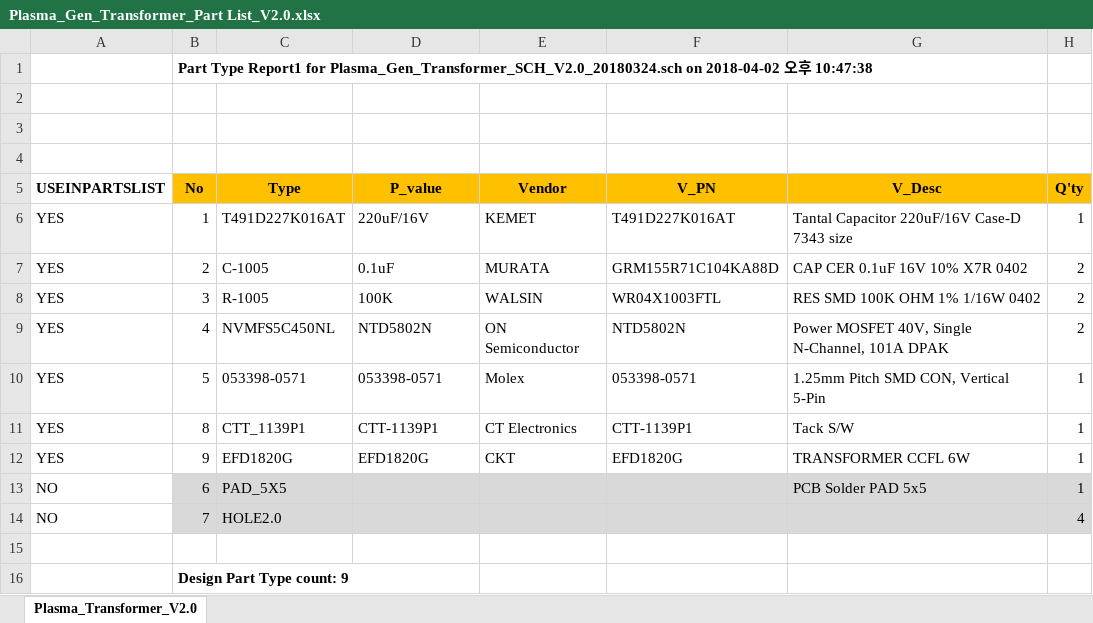
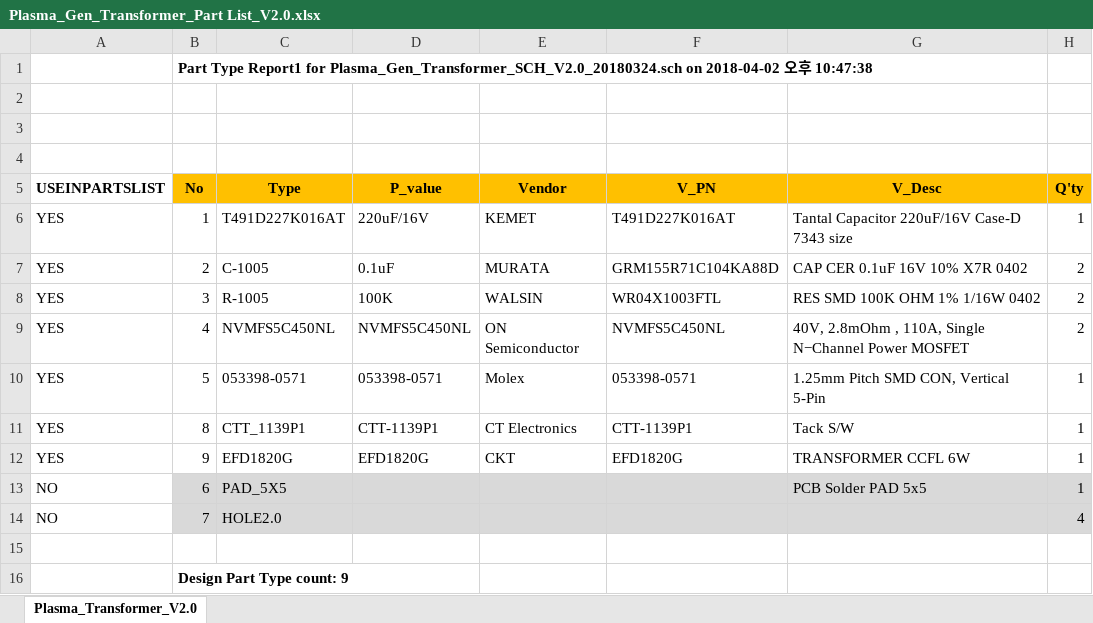
Before and after one commit to ArvidJoung/Plasma_Generator, an Excel workbook: 4_Transformer/1_Schematic/V2.0/Plasma_Gen_Transformer_Part List_V2.0.xlsx, sheet Plasma_Transformer_V2.0, drawn as a sheet; only a part is shown; values as stored, in another font and other column widths than the file's, no borders; the diff names each change by its address in the sheet, - before the commit and + after, or states it on an @@ line.

Commit message:
[Pipette] Transformer SCH update

```diff
--- a/4_Transformer/1_Schematic/V2.0/Plasma_Gen_Transformer_Part List_V2.0.xlsx (sheet Plasma_Transformer_V2.0)
+++ b/4_Transformer/1_Schematic/V2.0/Plasma_Gen_Transformer_Part List_V2.0.xlsx (sheet Plasma_Transformer_V2.0)
-D9 (P_value): NTD5802N
+D9 (P_value): NVMFS5C450NL
-F9 (V_PN): NTD5802N
+F9 (V_PN): NVMFS5C450NL
-G9 (V_Desc): Power MOSFET 40V, Single N-Channel, 101A DPAK
+G9 (V_Desc): 40V, 2.8mOhm , 110A, Single N−Channel Power MOSFET
```
Also changed, not shown: 1 other file.
